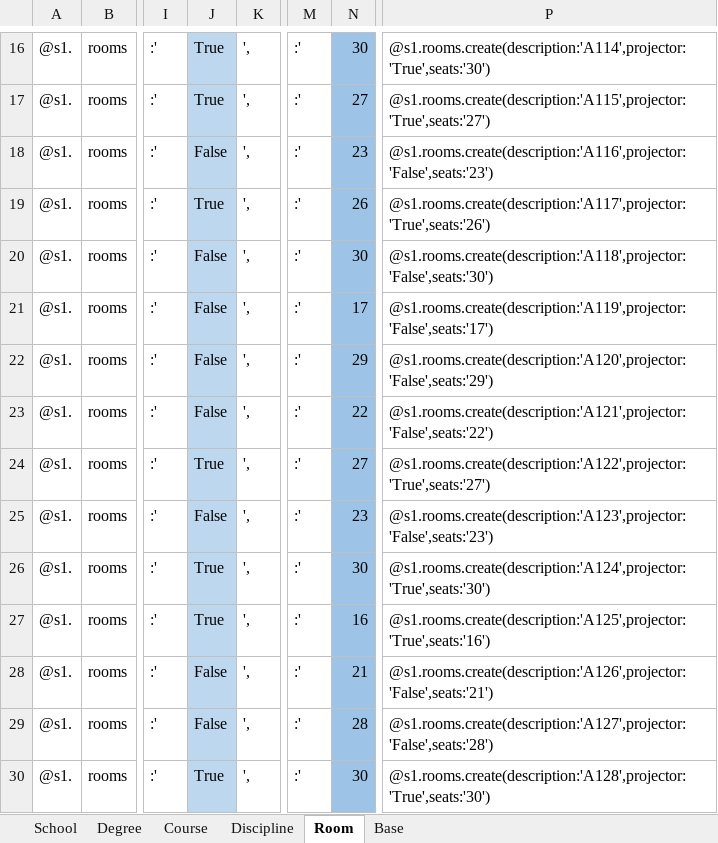
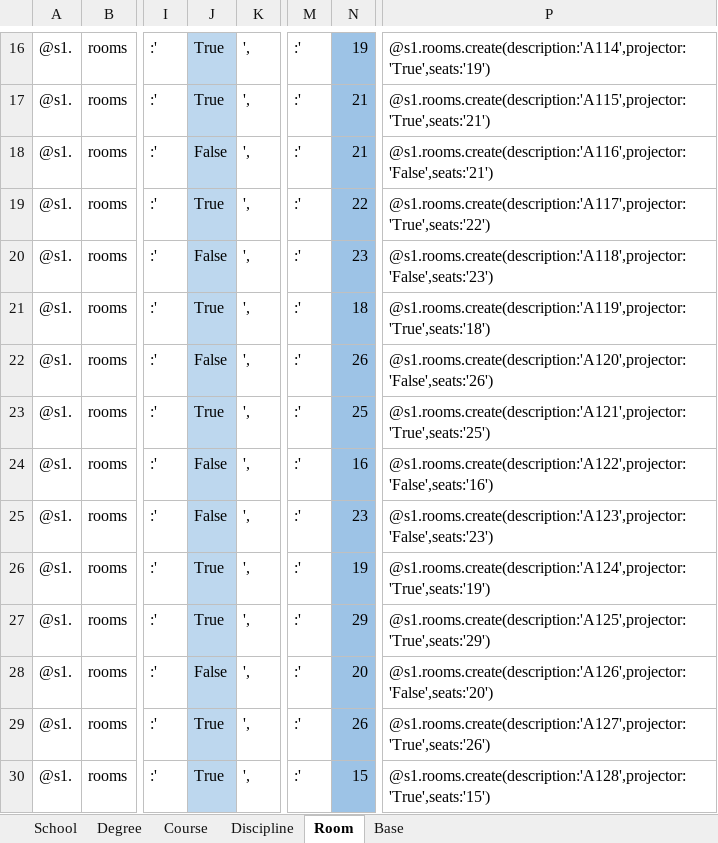
Before and after one commit to ricardoSa84/frontEndAPIPriv, an Excel workbook: IoTWebApi/db/GenerateSeedsExcel/seeds.xlsx, sheet Room, drawn as a sheet; only a part is shown, gaps mark what is left out; values as stored, in another font and other column widths than the file's, no borders; the diff covers the shown part only; the diff names each change by its address in the sheet, - before the commit and + after, or states it on an @@ line.

Commit message:
Adicionados controllers degrees e rooms (estão corretamente ligados com os outros) Seeds a funcionar para Escolas, salas, cursos e graus

```diff
--- a/IoTWebApi/db/GenerateSeedsExcel/seeds.xlsx (sheet Room)
+++ b/IoTWebApi/db/GenerateSeedsExcel/seeds.xlsx (sheet Room)
-N16: 30
+N16: 19
-P16: @s1.rooms.create(description:'A114',projector:'True',seats:'30')
+P16: @s1.rooms.create(description:'A114',projector:'True',seats:'19')
-N17: 27
+N17: 21
-P17: @s1.rooms.create(description:'A115',projector:'True',seats:'27')
+P17: @s1.rooms.create(description:'A115',projector:'True',seats:'21')
-N18: 23
+N18: 21
-P18: @s1.rooms.create(description:'A116',projector:'False',seats:'23')
+P18: @s1.rooms.create(description:'A116',projector:'False',seats:'21')
-N19: 26
+N19: 22
-P19: @s1.rooms.create(description:'A117',projector:'True',seats:'26')
+P19: @s1.rooms.create(description:'A117',projector:'True',seats:'22')
-N20: 30
+N20: 23
-P20: @s1.rooms.create(description:'A118',projector:'False',seats:'30')
+P20: @s1.rooms.create(description:'A118',projector:'False',seats:'23')
-J21: False
+J21: True
-N21: 17
+N21: 18
-P21: @s1.rooms.create(description:'A119',projector:'False',seats:'17')
+P21: @s1.rooms.create(description:'A119',projector:'True',seats:'18')
-N22: 29
+N22: 26
-P22: @s1.rooms.create(description:'A120',projector:'False',seats:'29')
+P22: @s1.rooms.create(description:'A120',projector:'False',seats:'26')
-J23: False
+J23: True
-N23: 22
+N23: 25
-P23: @s1.rooms.create(description:'A121',projector:'False',seats:'22')
+P23: @s1.rooms.create(description:'A121',projector:'True',seats:'25')
-J24: True
+J24: False
-N24: 27
+N24: 16
-P24: @s1.rooms.create(description:'A122',projector:'True',seats:'27')
+P24: @s1.rooms.create(description:'A122',projector:'False',seats:'16')
-N26: 30
+N26: 19
-P26: @s1.rooms.create(description:'A124',projector:'True',seats:'30')
+P26: @s1.rooms.create(description:'A124',projector:'True',seats:'19')
-N27: 16
+N27: 29
-P27: @s1.rooms.create(description:'A125',projector:'True',seats:'16')
+P27: @s1.rooms.create(description:'A125',projector:'True',seats:'29')
-N28: 21
+N28: 20
-P28: @s1.rooms.create(description:'A126',projector:'False',seats:'21')
+P28: @s1.rooms.create(description:'A126',projector:'False',seats:'20')
-J29: False
+J29: True
-N29: 28
+N29: 26
-P29: @s1.rooms.create(description:'A127',projector:'False',seats:'28')
+P29: @s1.rooms.create(description:'A127',projector:'True',seats:'26')
-N30: 30
+N30: 15
-P30: @s1.rooms.create(description:'A128',projector:'True',seats:'30')
+P30: @s1.rooms.create(description:'A128',projector:'True',seats:'15')
```
Also changed, not shown: 354 edited cells elsewhere in this sheet, sheet Course, sheet Degree, 14 other files.
